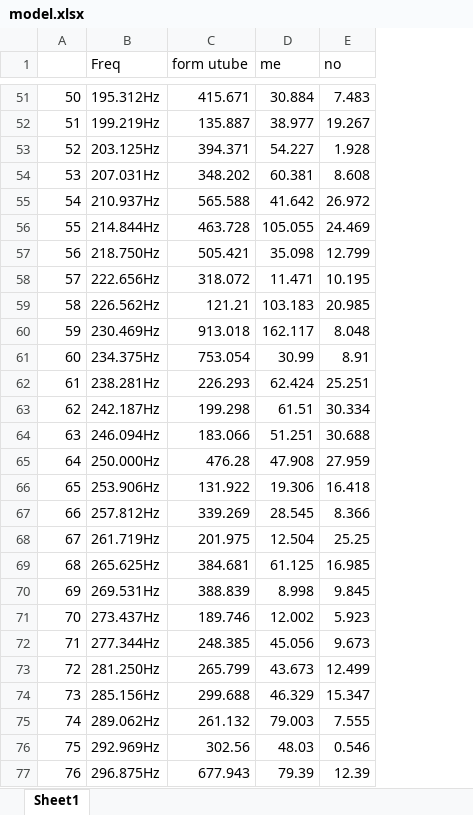
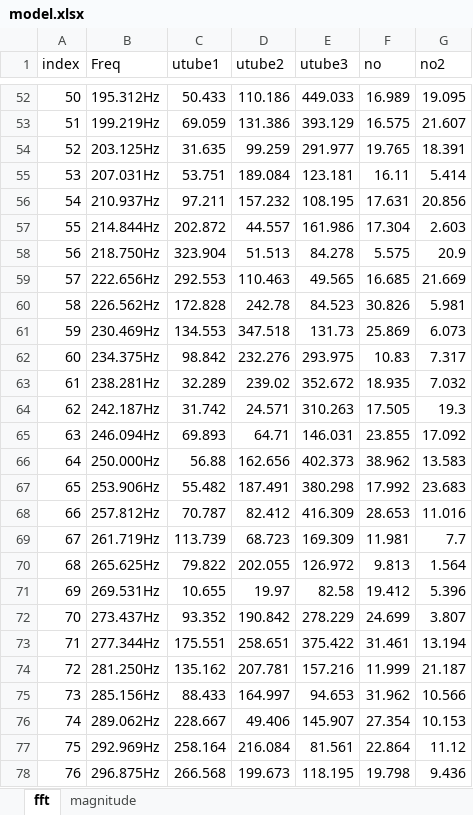
Before and after one commit to canusorn/snore_detect, an Excel workbook: model.xlsx, sheet fft, drawn as a sheet; only a part is shown, gaps mark what is left out; values as stored, in another font and other column widths than the file's, no borders; charts and pictures not drawn; removed rows and columns are numbered as before the commit, all else as after; the diff covers the shown part only; the diff names each change by its address in the sheet, - before the commit and + after, or states it on an @@ line.

```diff
--- a/model.xlsx (sheet fft)
+++ b/model.xlsx (sheet fft)
-sheet tab: Sheet1
+sheet tab: fft
+sheet tab: magnitude
-column C (form utube), rows 51-77: 415.671 | 135.887 | 394.371 | 348.202 | 565.588 | 463.728 | 505.421 | 318.072 | 121.21 | 913.018 | 753.054 | 226.293 | 199.298 | 183.066 | 476.28 | 131.922 | 339.269 | 201.975 | 384.681 | 388.839 | 189.746 | 248.385 | 265.799 | 299.688 | 261.132 | 302.56 | 677.943
-column D (me), rows 51-77: 30.884 | 38.977 | 54.227 | 60.381 | 41.642 | 105.055 | 35.098 | 11.471 | 103.183 | 162.117 | 30.99 | 62.424 | 61.51 | 51.251 | 47.908 | 19.306 | 28.545 | 12.504 | 61.125 | 8.998 | 12.002 | 45.056 | 43.673 | 46.329 | 79.003 | 48.03 | 79.39
+column C (utube1), rows 52-78: 50.433 | 69.059 | 31.635 | 53.751 | 97.211 | 202.872 | 323.904 | 292.553 | 172.828 | 134.553 | 98.842 | 32.289 | 31.742 | 69.893 | 56.88 | 55.482 | 70.787 | 113.739 | 79.822 | 10.655 | 93.352 | 175.551 | 135.162 | 88.433 | 228.667 | 258.164 | 266.568
+column D (utube2), rows 52-78: 110.186 | 131.386 | 99.259 | 189.084 | 157.232 | 44.557 | 51.513 | 110.463 | 242.78 | 347.518 | 232.276 | 239.02 | 24.571 | 64.71 | 162.656 | 187.491 | 82.412 | 68.723 | 202.055 | 19.97 | 190.842 | 258.651 | 207.781 | 164.997 | 49.406 | 216.084 | 199.673
+column E (utube3), rows 52-78: 449.033 | 393.129 | 291.977 | 123.181 | 108.195 | 161.986 | 84.278 | 49.565 | 84.523 | 131.73 | 293.975 | 352.672 | 310.263 | 146.031 | 402.373 | 380.298 | 416.309 | 169.309 | 126.972 | 82.58 | 278.229 | 375.422 | 157.216 | 94.653 | 145.907 | 81.561 | 118.195
+column G (no2), rows 52-78: 19.095 | 21.607 | 18.391 | 5.414 | 20.856 | 2.603 | 20.9 | 21.669 | 5.981 | 6.073 | 7.317 | 7.032 | 19.3 | 17.092 | 13.583 | 23.683 | 11.016 | 7.7 | 1.564 | 5.396 | 3.807 | 13.194 | 21.187 | 10.566 | 10.153 | 11.12 | 9.436
@@ column A (index) renumbered in row 1 @@
-F52 (no): 7.483
+F52 (no): 16.989
-F53 (no): 19.267
+F53 (no): 16.575
-F54 (no): 1.928
+F54 (no): 19.765
-F55 (no): 8.608
+F55 (no): 16.11
-F56 (no): 26.972
+F56 (no): 17.631
-F57 (no): 24.469
+F57 (no): 17.304
-F58 (no): 12.799
+F58 (no): 5.575
-F59 (no): 10.195
+F59 (no): 16.685
-F60 (no): 20.985
+F60 (no): 30.826
-F61 (no): 8.048
+F61 (no): 25.869
-F62 (no): 8.91
+F62 (no): 10.83
-F63 (no): 25.251
+F63 (no): 18.935
-F64 (no): 30.334
+F64 (no): 17.505
-F65 (no): 30.688
+F65 (no): 23.855
-F66 (no): 27.959
+F66 (no): 38.962
-F67 (no): 16.418
+F67 (no): 17.992
-F68 (no): 8.366
+F68 (no): 28.653
-F69 (no): 25.25
+F69 (no): 11.981
-F70 (no): 16.985
+F70 (no): 9.813
-F71 (no): 9.845
+F71 (no): 19.412
-F72 (no): 5.923
+F72 (no): 24.699
-F73 (no): 9.673
+F73 (no): 31.461
-F74 (no): 12.499
+F74 (no): 11.999
-F75 (no): 15.347
+F75 (no): 31.962
-F76 (no): 7.555
+F76 (no): 27.354
-F77 (no): 0.546
+F77 (no): 22.864
-F78 (no): 12.39
+F78 (no): 19.798
```
Also changed, not shown: 1 added row, 100 edited cells and cell formats elsewhere in this sheet, charts or pictures, 4 other files.
